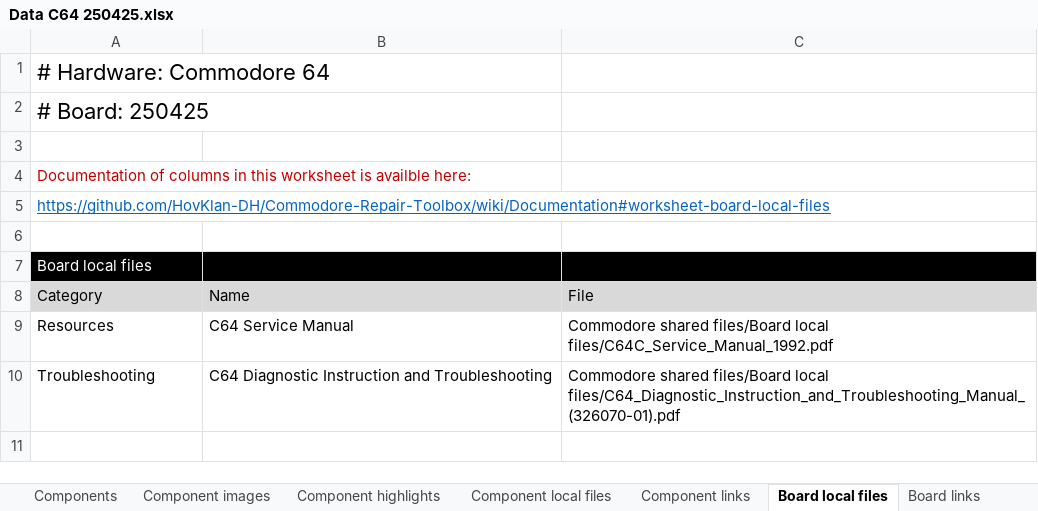
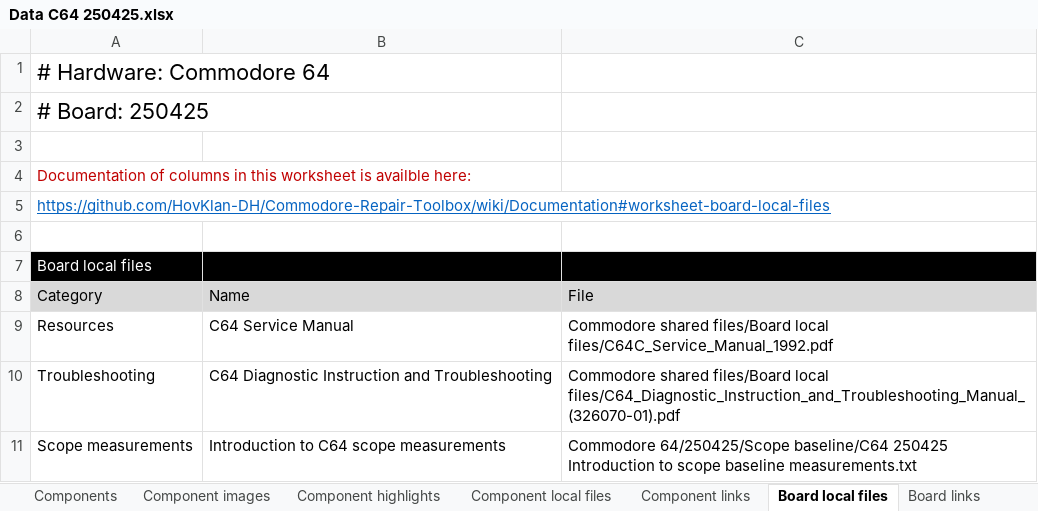
Before and after one commit to HovKlan-DH/Commodore-Repair-Toolbox, an Excel workbook: Data/Commodore 64/250425/Data C64 250425.xlsx, sheet Board local files, drawn as a sheet; values as stored, in another font and other column widths than the file's, no borders; the diff names each change by its address in the sheet, - before the commit and + after, or states it on an @@ line.

```diff
--- a/Data/Commodore 64/250425/Data C64 250425.xlsx (sheet Board local files)
+++ b/Data/Commodore 64/250425/Data C64 250425.xlsx (sheet Board local files)
+row 11: Scope measurements | Introduction to C64 scope measurements | Commodore 64/250425/Scope baseline/C64 250425 Introduction to scope baseline measurements.txt
```
Also changed, not shown: sheet Credits, sheet Board schematics, 5 other files.
